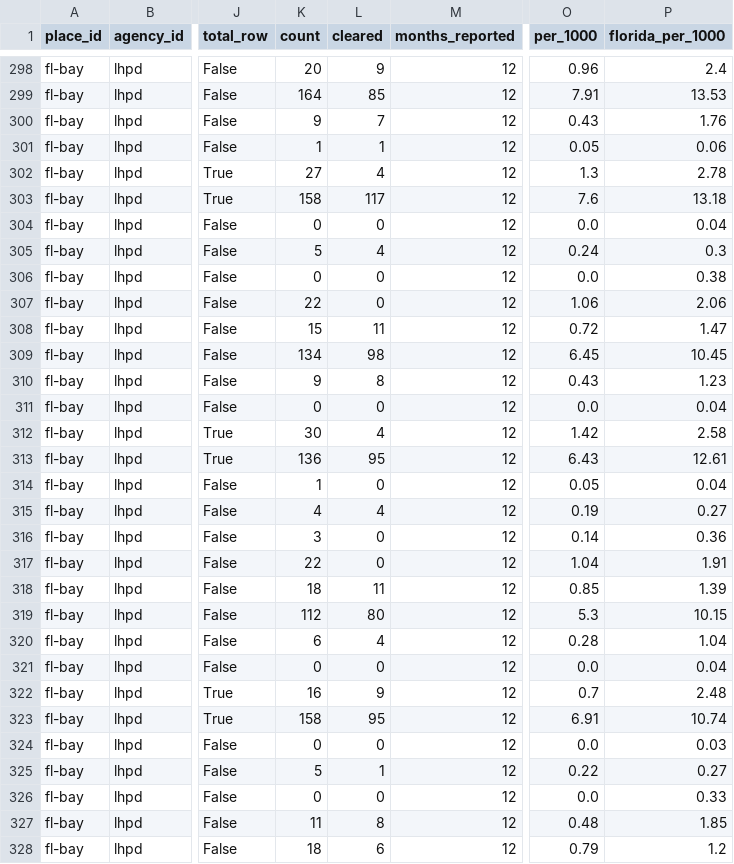
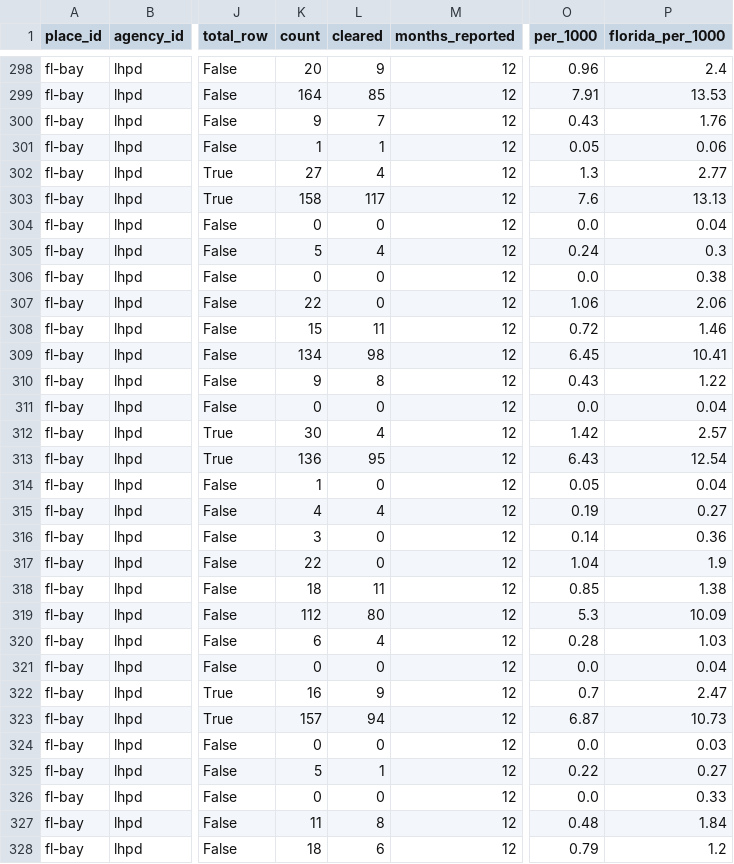
Before and after one commit to flux-labs-net/baycounty-me, a CSV file: site/public/downloads/crime-counts.csv, drawn as a sheet; only a part is shown, gaps mark what is left out; the diff covers the shown part only; the diff names each change by its address in the sheet, - before the commit and + after, or states it on an @@ line.

```diff
--- a/site/public/downloads/crime-counts.csv
+++ b/site/public/downloads/crime-counts.csv
-P302 (florida_per_1000): 2.78
+P302 (florida_per_1000): 2.77
-P303 (florida_per_1000): 13.18
+P303 (florida_per_1000): 13.13
-P308 (florida_per_1000): 1.47
+P308 (florida_per_1000): 1.46
-P309 (florida_per_1000): 10.45
+P309 (florida_per_1000): 10.41
-P310 (florida_per_1000): 1.23
+P310 (florida_per_1000): 1.22
-P312 (florida_per_1000): 2.58
+P312 (florida_per_1000): 2.57
-P313 (florida_per_1000): 12.61
+P313 (florida_per_1000): 12.54
-P317 (florida_per_1000): 1.91
+P317 (florida_per_1000): 1.9
-P318 (florida_per_1000): 1.39
+P318 (florida_per_1000): 1.38
-P319 (florida_per_1000): 10.15
+P319 (florida_per_1000): 10.09
-P320 (florida_per_1000): 1.04
+P320 (florida_per_1000): 1.03
-P322 (florida_per_1000): 2.48
+P322 (florida_per_1000): 2.47
-K323 (count): 158
+K323 (count): 157
-L323 (cleared): 95
+L323 (cleared): 94
-O323 (per_1000): 6.91
+O323 (per_1000): 6.87
-P323 (florida_per_1000): 10.74
+P323 (florida_per_1000): 10.73
-P327 (florida_per_1000): 1.85
+P327 (florida_per_1000): 1.84
```
Also changed, not shown: 134 edited cells elsewhere in this file, site/public/downloads/development-projects.csv, site/public/downloads/fema-michael-projects.csv, 50 other files.
